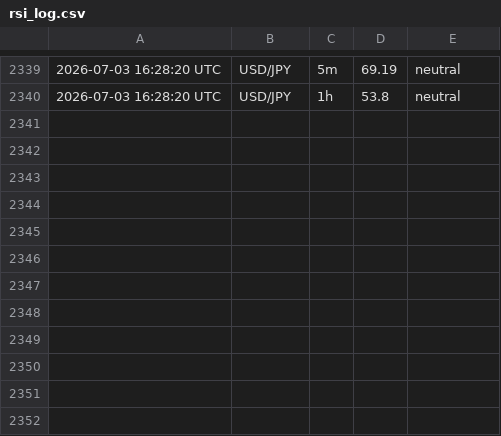
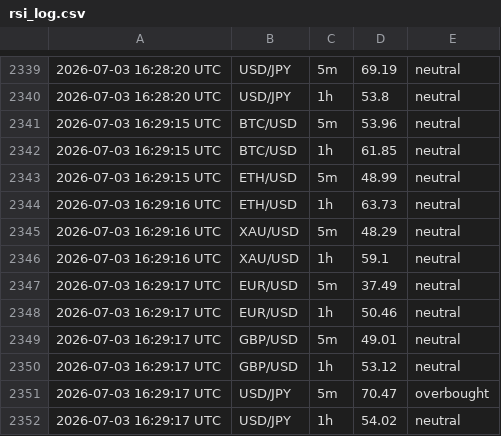
Before and after one commit to 63notty/RSI-Alerts, a CSV file: rsi_log.csv, drawn as a sheet; only a part is shown, gaps mark what is left out; the diff names each change by its address in the sheet, - before the commit and + after, or states it on an @@ line.

```diff
--- a/rsi_log.csv
+++ b/rsi_log.csv
+row 2341: 2026-07-03 16:29:15 UTC | BTC/USD | 5m | 53.96 | neutral
+row 2342: 2026-07-03 16:29:15 UTC | BTC/USD | 1h | 61.85 | neutral
+row 2343: 2026-07-03 16:29:15 UTC | ETH/USD | 5m | 48.99 | neutral
+row 2344: 2026-07-03 16:29:16 UTC | ETH/USD | 1h | 63.73 | neutral
+row 2345: 2026-07-03 16:29:16 UTC | XAU/USD | 5m | 48.29 | neutral
+row 2346: 2026-07-03 16:29:16 UTC | XAU/USD | 1h | 59.1 | neutral
+row 2347: 2026-07-03 16:29:17 UTC | EUR/USD | 5m | 37.49 | neutral
+row 2348: 2026-07-03 16:29:17 UTC | EUR/USD | 1h | 50.46 | neutral
+row 2349: 2026-07-03 16:29:17 UTC | GBP/USD | 5m | 49.01 | neutral
+row 2350: 2026-07-03 16:29:17 UTC | GBP/USD | 1h | 53.12 | neutral
+row 2351: 2026-07-03 16:29:17 UTC | USD/JPY | 5m | 70.47 | overbought
+row 2352: 2026-07-03 16:29:17 UTC | USD/JPY | 1h | 54.02 | neutral
```
Also changed, not shown: 1 other file.
